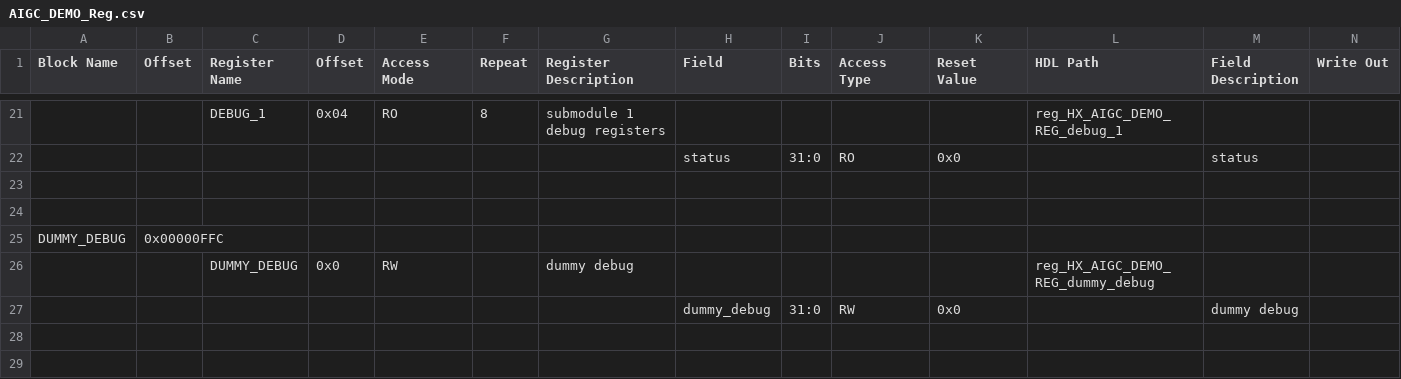
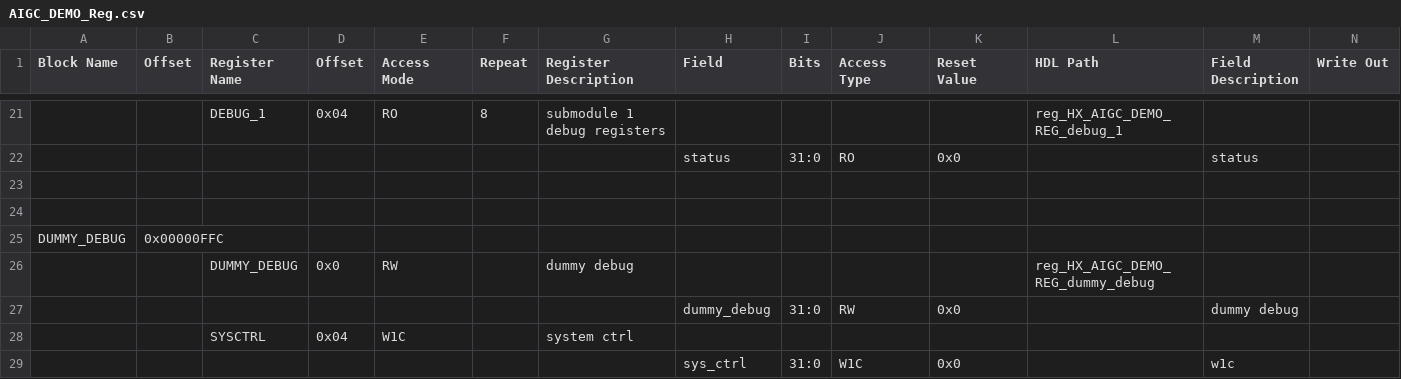
Before and after one commit to RogerChaoyang798/TSSV, a CSV file: sv-examples/reg_convert/AIGC_DEMO_Reg.csv, drawn as a sheet; only a part is shown, gaps mark what is left out; the diff names each change by its address in the sheet, - before the commit and + after, or states it on an @@ line.

Commit message:
support W1C register

```diff
--- a/sv-examples/reg_convert/AIGC_DEMO_Reg.csv
+++ b/sv-examples/reg_convert/AIGC_DEMO_Reg.csv
+row 28:  |  | SYSCTRL | 0x04 | W1C |  | system ctrl
+row 29:  |  |  |  |  |  |  | sys_ctrl | 31:0 | W1C | 0x0 |  | w1c
```
Also changed, not shown: 1 other file.
